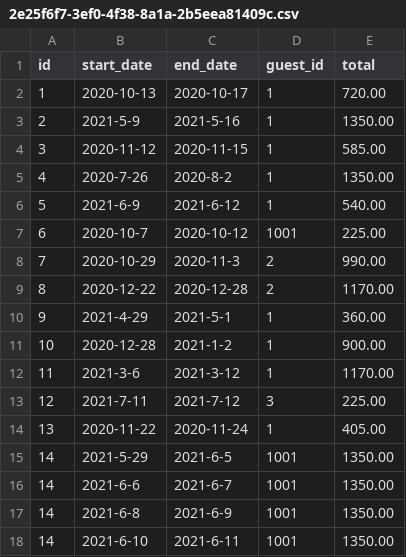
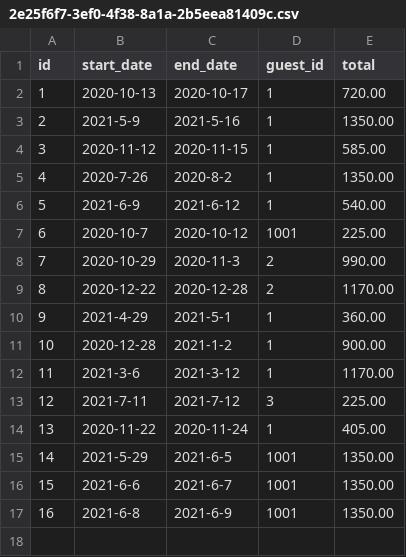
Before and after one commit to ckusk92/Don-t-Wreck-My-House, a CSV file: data/reservations/2e25f6f7-3ef0-4f38-8a1a-2b5eea81409c.csv, drawn as a sheet.

Commit message:
Implemented cancel a reservation and added approprate unit tests

```diff
--- a/data/reservations/2e25f6f7-3ef0-4f38-8a1a-2b5eea81409c.csv
+++ b/data/reservations/2e25f6f7-3ef0-4f38-8a1a-2b5eea81409c.csv
@@ -15,4 +15,3 @@ id,start_date,end_date,guest_id,total
 14,2021-5-29,2021-6-5,1001,1350.00
-14,2021-6-6,2021-6-7,1001,1350.00
-14,2021-6-8,2021-6-9,1001,1350.00
-14,2021-6-10,2021-6-11,1001,1350.00
+15,2021-6-6,2021-6-7,1001,1350.00
+16,2021-6-8,2021-6-9,1001,1350.00
```
Also changed, not shown: data/reservations-test/2e25f6f7-3ef0-4f38-8a1a-2b5eea81409c.csv, data/reservations-test/2e25f6f7-3ef0-4f38-8a1a-2b5eea81409d.csv, 15 other files.
